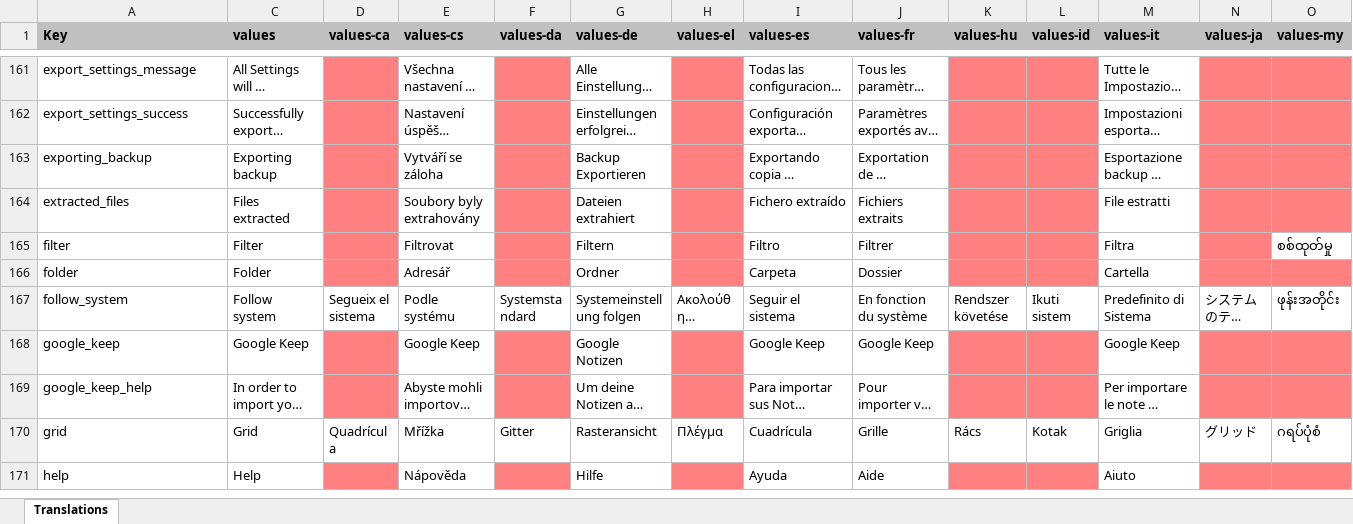
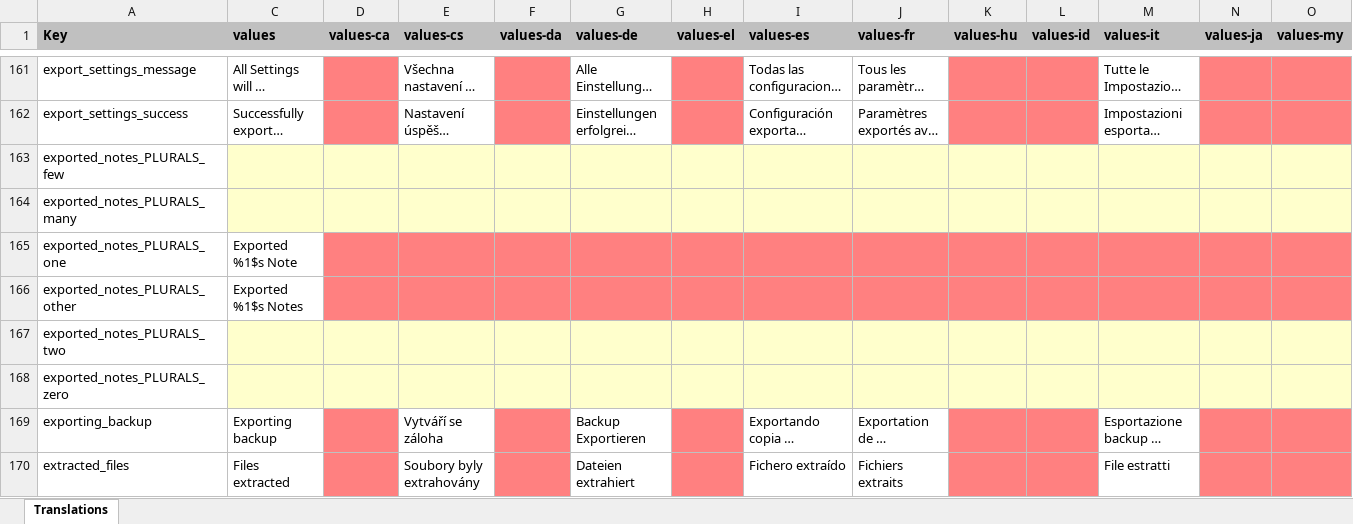
Before and after one commit to PhilKes/NotallyX, an Excel workbook: app/translations.xlsx, sheet Translations, drawn as a sheet; only a part is shown, gaps mark what is left out; the shorter side is filled out with more unchanged rows; long unchanged cells end in …; values as stored, in another font and other column widths than the file's, no borders; charts and pictures not drawn; rows hold the shown columns only; the diff names each change by its address in the sheet, - before the commit and + after, or states it on an @@ line.

Commit message:
Fix export duplicate file names and improve progress dialog when exporting

```diff
--- a/app/translations.xlsx (sheet Translations)
+++ b/app/translations.xlsx (sheet Translations)
+row 163: exported_notes_PLURALS_few
+row 164: exported_notes_PLURALS_many
+row 165: exported_notes_PLURALS_one | Exported %1$s Note
+row 166: exported_notes_PLURALS_other | Exported %1$s Notes
+row 167: exported_notes_PLURALS_two
+row 168: exported_notes_PLURALS_zero
```
Also changed, not shown: hidden cells, 16 other files.
